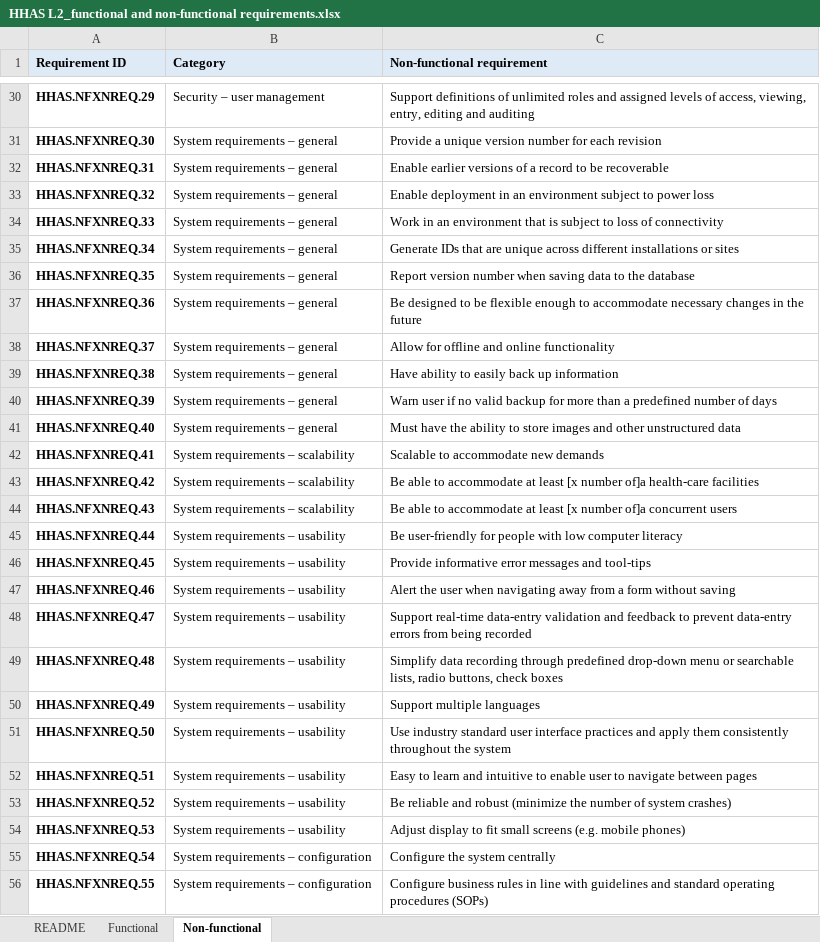
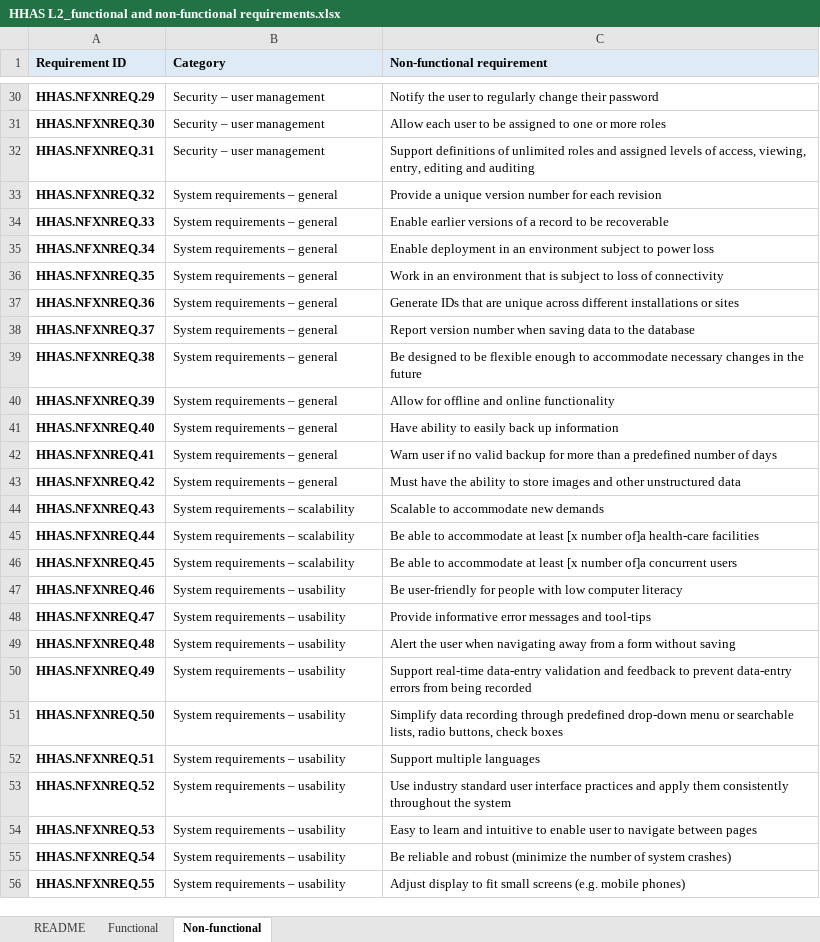
Before and after one commit to c-corman/smart-l2-hhas-CC, an Excel workbook: input/system-requirements/HHAS L2_functional and non-functional requirements.xlsx, sheet Non-functional, drawn as a sheet; only a part is shown, gaps mark what is left out; values as stored, in another font and other column widths than the file's, no borders; the diff covers the shown part only; the diff names each change by its address in the sheet, - before the commit and + after, or states it on an @@ line.

```diff
--- a/input/system-requirements/HHAS L2_functional and non-functional requirements.xlsx (sheet Non-functional)
+++ b/input/system-requirements/HHAS L2_functional and non-functional requirements.xlsx (sheet Non-functional)
-C30 (Non-functional requirement): Support definitions of unlimited roles and assigned levels of access, viewing, entry, editing and auditing
+C30 (Non-functional requirement): Notify the user to regularly change their password
-B31:B32 (Category): System requirements – general
+B31:B32 (Category): Security – user management
-C31 (Non-functional requirement): Provide a unique version number for each revision
+C31 (Non-functional requirement): Allow each user to be assigned to one or more roles
-C32 (Non-functional requirement): Enable earlier versions of a record to be recoverable
+C32 (Non-functional requirement): Support definitions of unlimited roles and assigned levels of access, viewing, entry, editing and auditing
-C33 (Non-functional requirement): Enable deployment in an environment subject to power loss
+C33 (Non-functional requirement): Provide a unique version number for each revision
-C34 (Non-functional requirement): Work in an environment that is subject to loss of connectivity
+C34 (Non-functional requirement): Enable earlier versions of a record to be recoverable
-C35 (Non-functional requirement): Generate IDs that are unique across different installations or sites
+C35 (Non-functional requirement): Enable deployment in an environment subject to power loss
-C36 (Non-functional requirement): Report version number when saving data to the database
+C36 (Non-functional requirement): Work in an environment that is subject to loss of connectivity
-C37 (Non-functional requirement): Be designed to be flexible enough to accommodate necessary changes in the future
+C37 (Non-functional requirement): Generate IDs that are unique across different installations or sites
-C38 (Non-functional requirement): Allow for offline and online functionality
+C38 (Non-functional requirement): Report version number when saving data to the database
-C39 (Non-functional requirement): Have ability to easily back up information
+C39 (Non-functional requirement): Be designed to be flexible enough to accommodate necessary changes in the future
-C40 (Non-functional requirement): Warn user if no valid backup for more than a predefined number of days
+C40 (Non-functional requirement): Allow for offline and online functionality
-C41 (Non-functional requirement): Must have the ability to store images and other unstructured data
+C41 (Non-functional requirement): Have ability to easily back up information
-B42:B43 (Category): System requirements – scalability
+B42:B43 (Category): System requirements – general
-C42 (Non-functional requirement): Scalable to accommodate new demands
+C42 (Non-functional requirement): Warn user if no valid backup for more than a predefined number of days
-C43 (Non-functional requirement): Be able to accommodate at least [x number of]a health-care facilities
+C43 (Non-functional requirement): Must have the ability to store images and other unstructured data
-C44 (Non-functional requirement): Be able to accommodate at least [x number of]a concurrent users
+C44 (Non-functional requirement): Scalable to accommodate new demands
-B45:B46 (Category): System requirements – usability
+B45:B46 (Category): System requirements – scalability
-C45 (Non-functional requirement): Be user-friendly for people with low computer literacy
+C45 (Non-functional requirement): Be able to accommodate at least [x number of]a health-care facilities
-C46 (Non-functional requirement): Provide informative error messages and tool-tips
+C46 (Non-functional requirement): Be able to accommodate at least [x number of]a concurrent users
-C47 (Non-functional requirement): Alert the user when navigating away from a form without saving
+C47 (Non-functional requirement): Be user-friendly for people with low computer literacy
-C48 (Non-functional requirement): Support real-time data-entry validation and feedback to prevent data-entry errors from being recorded
+C48 (Non-functional requirement): Provide informative error messages and tool-tips
-C49 (Non-functional requirement): Simplify data recording through predefined drop-down menu or searchable lists, radio buttons, check boxes
+C49 (Non-functional requirement): Alert the user when navigating away from a form without saving
-C50 (Non-functional requirement): Support multiple languages
+C50 (Non-functional requirement): Support real-time data-entry validation and feedback to prevent data-entry errors from being recorded
-C51 (Non-functional requirement): Use industry standard user interface practices and apply them consistently throughout the system
+C51 (Non-functional requirement): Simplify data recording through predefined drop-down menu or searchable lists, radio buttons, check boxes
-C52 (Non-functional requirement): Easy to learn and intuitive to enable user to navigate between pages
+C52 (Non-functional requirement): Support multiple languages
-C53 (Non-functional requirement): Be reliable and robust (minimize the number of system crashes)
+C53 (Non-functional requirement): Use industry standard user interface practices and apply them consistently throughout the system
-C54 (Non-functional requirement): Adjust display to fit small screens (e.g. mobile phones)
+C54 (Non-functional requirement): Easy to learn and intuitive to enable user to navigate between pages
-B55:B56 (Category): System requirements – configuration
+B55:B56 (Category): System requirements – usability
-C55 (Non-functional requirement): Configure the system centrally
+C55 (Non-functional requirement): Be reliable and robust (minimize the number of system crashes)
-C56 (Non-functional requirement): Configure business rules in line with guidelines and standard operating procedures (SOPs)
+C56 (Non-functional requirement): Adjust display to fit small screens (e.g. mobile phones)
```
Also changed, not shown: 2 added rows and 43 edited cells elsewhere in this sheet, sheet Functional, sheet README, input/dictionary/HHAS L2_core data dictionary.xlsx, 12 other files.
